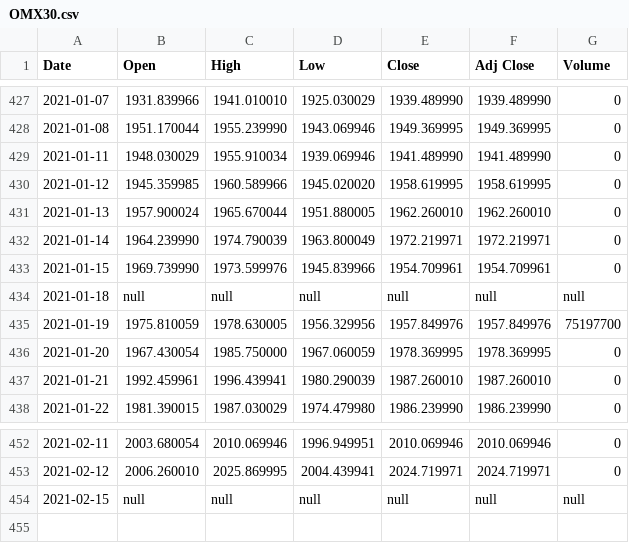
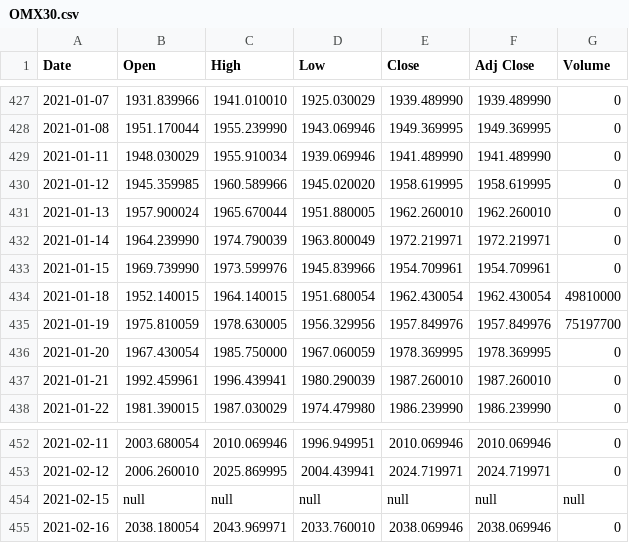
Before and after one commit to adamaltmejd/sse_cern, a CSV file: data/OMX30/OMX30.csv, drawn as a sheet; only a part is shown, gaps mark what is left out.

```diff
--- a/data/OMX30/OMX30.csv
+++ b/data/OMX30/OMX30.csv
@@ -433,3 +433,3 @@ Date,Open,High,Low,Close,Adj Close,Volume
 2021-01-15,1969.739990,1973.599976,1945.839966,1954.709961,1954.709961,0
-2021-01-18,null,null,null,null,null,null
+2021-01-18,1952.140015,1964.140015,1951.680054,1962.430054,1962.430054,49810000
 2021-01-19,1975.810059,1978.630005,1956.329956,1957.849976,1957.849976,75197700
@@ -454 +454,2 @@ Date,Open,High,Low,Close,Adj Close,Volume
 2021-02-15,null,null,null,null,null,null
+2021-02-16,2038.180054,2043.969971,2033.760010,2038.069946,2038.069946,0
```
Also changed, not shown: 1 other file.
